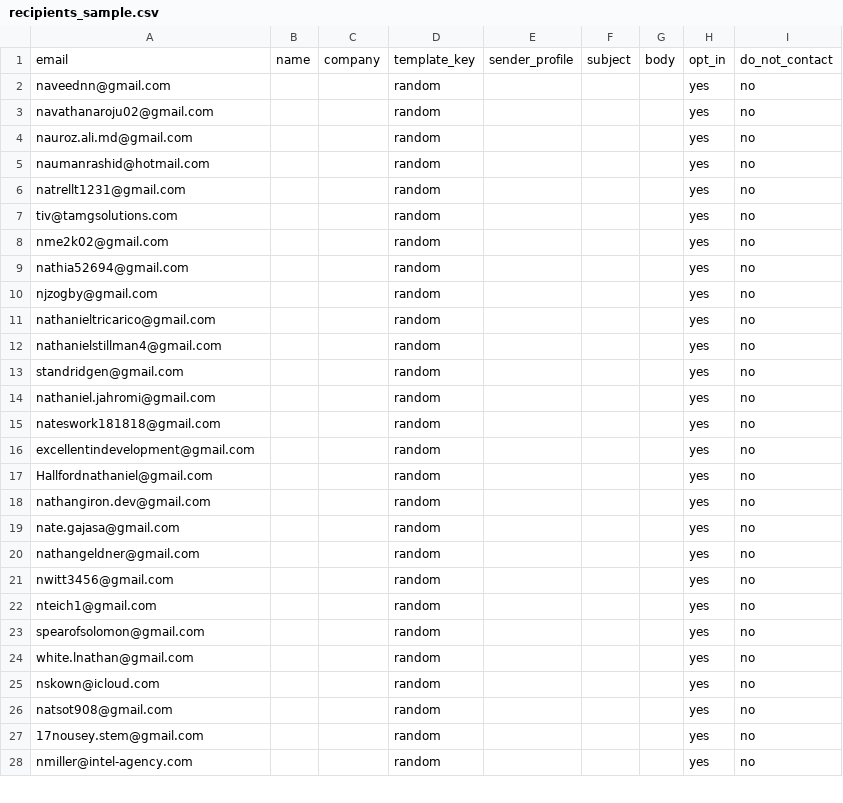
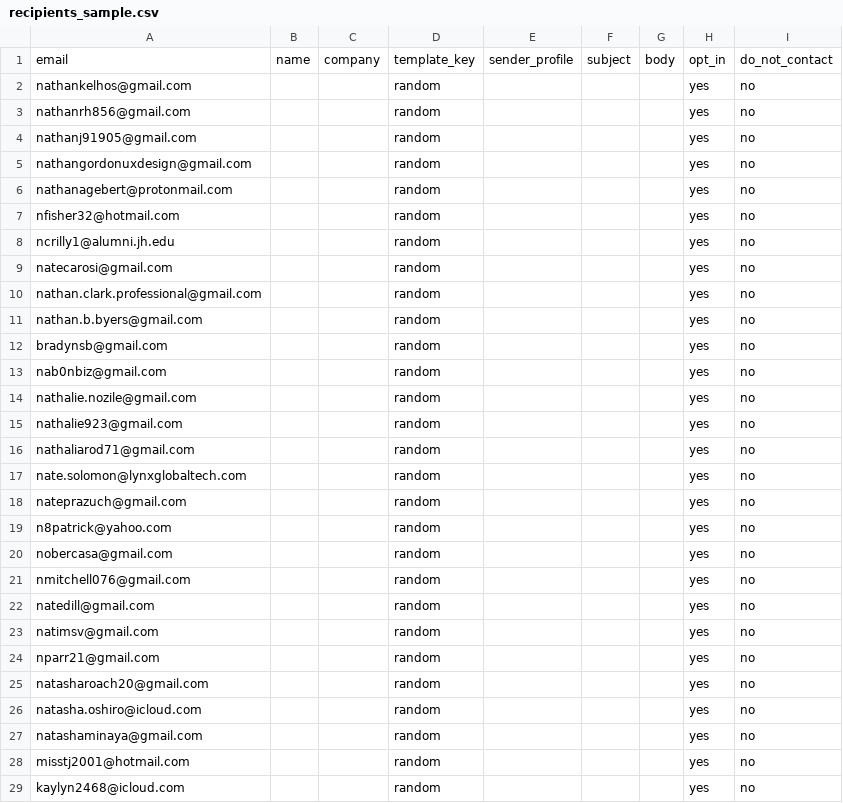
Before and after one commit to Shinyinight/proton_playwright_ui_mailer, a CSV file: recipients_sample.csv, drawn as a sheet; only a part is shown; the diff covers the shown part only.

Commit message:
update email

```diff
--- a/recipients_sample.csv
+++ b/recipients_sample.csv
@@ -1,28 +1,29 @@
 email,name,company,template_key,sender_profile,subject,body,opt_in,do_not_contact
-naveednn@gmail.com,,,random,,,,yes,no
-navathanaroju02@gmail.com,,,random,,,,yes,no
-nauroz.ali.md@gmail.com,,,random,,,,yes,no
-naumanrashid@hotmail.com,,,random,,,,yes,no
-natrellt1231@gmail.com,,,random,,,,yes,no
-tiv@tamgsolutions.com,,,random,,,,yes,no
-nme2k02@gmail.com,,,random,,,,yes,no
-nathia52694@gmail.com,,,random,,,,yes,no
-njzogby@gmail.com,,,random,,,,yes,no
-nathanieltricarico@gmail.com,,,random,,,,yes,no
-nathanielstillman4@gmail.com,,,random,,,,yes,no
-standridgen@gmail.com,,,random,,,,yes,no
-nathaniel.jahromi@gmail.com,,,random,,,,yes,no
-nateswork181818@gmail.com,,,random,,,,yes,no
-excellentindevelopment@gmail.com,,,random,,,,yes,no
-Hallfordnathaniel@gmail.com,,,random,,,,yes,no
-nathangiron.dev@gmail.com,,,random,,,,yes,no
-nate.gajasa@gmail.com,,,random,,,,yes,no
-nathangeldner@gmail.com,,,random,,,,yes,no
-nwitt3456@gmail.com,,,random,,,,yes,no
-nteich1@gmail.com,,,random,,,,yes,no
-spearofsolomon@gmail.com,,,random,,,,yes,no
-white.lnathan@gmail.com,,,random,,,,yes,no
-nskown@icloud.com,,,random,,,,yes,no
-natsot908@gmail.com,,,random,,,,yes,no
-17nousey.stem@gmail.com,,,random,,,,yes,no
-nmiller@intel-agency.com,,,random,,,,yes,no
+nathankelhos@gmail.com,,,random,,,,yes,no
+nathanrh856@gmail.com,,,random,,,,yes,no
+nathanj91905@gmail.com,,,random,,,,yes,no
+nathangordonuxdesign@gmail.com,,,random,,,,yes,no
+nathanagebert@protonmail.com,,,random,,,,yes,no
+nfisher32@hotmail.com,,,random,,,,yes,no
+ncrilly1@alumni.jh.edu,,,random,,,,yes,no
+natecarosi@gmail.com,,,random,,,,yes,no
+nathan.clark.professional@gmail.com,,,random,,,,yes,no
+nathan.b.byers@gmail.com,,,random,,,,yes,no
+bradynsb@gmail.com,,,random,,,,yes,no
+nab0nbiz@gmail.com,,,random,,,,yes,no
+nathalie.nozile@gmail.com,,,random,,,,yes,no
+nathalie923@gmail.com,,,random,,,,yes,no
+nathaliarod71@gmail.com,,,random,,,,yes,no
+nate.solomon@lynxglobaltech.com,,,random,,,,yes,no
+nateprazuch@gmail.com,,,random,,,,yes,no
+n8patrick@yahoo.com,,,random,,,,yes,no
+nobercasa@gmail.com,,,random,,,,yes,no
+nmitchell076@gmail.com,,,random,,,,yes,no
+natedill@gmail.com,,,random,,,,yes,no
+natimsv@gmail.com,,,random,,,,yes,no
+nparr21@gmail.com,,,random,,,,yes,no
+natasharoach20@gmail.com,,,random,,,,yes,no
+natasha.oshiro@icloud.com,,,random,,,,yes,no
+natashaminaya@gmail.com,,,random,,,,yes,no
+misstj2001@hotmail.com,,,random,,,,yes,no
+kaylyn2468@icloud.com,,,random,,,,yes,no
```
Also changed, not shown: 2 added rows and 5 edited cells elsewhere in this file.
